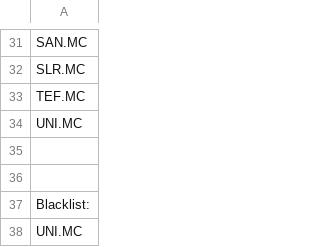
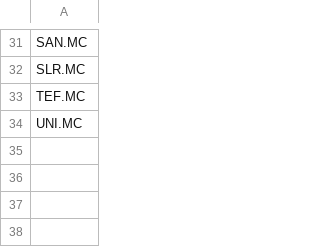
Before and after one commit to Rucamaba/Value-Investing, a CSV file: data/ibex35.csv, drawn as a sheet; only a part is shown, gaps mark what is left out; the diff names each change by its address in the sheet, - before the commit and + after, or states it on an @@ line.

```diff
--- a/data/ibex35.csv
+++ b/data/ibex35.csv
-row 35: (empty)
-row 36: (empty)
-row 37: Blacklist:
-row 38: UNI.MC
```
Also changed, not shown: data/nasdaq100.csv, data/sp500.csv, 8 other files.
